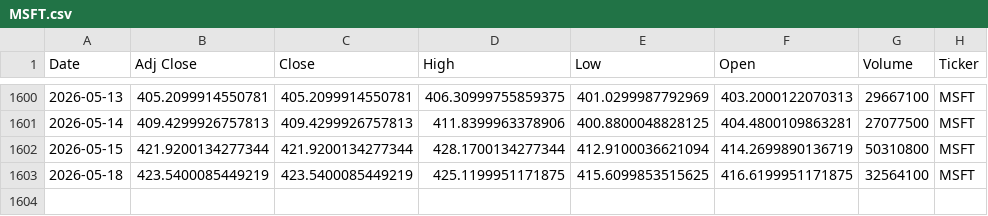
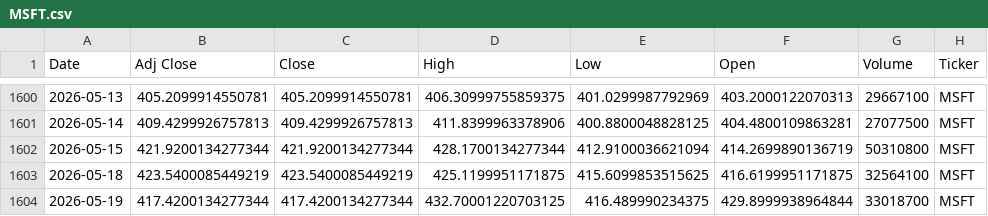
Before and after one commit to Youssef-3Joe/Stock-Market-Analysis, a CSV file: MSFT.csv, drawn as a sheet; only a part is shown, gaps mark what is left out; the diff names each change by its address in the sheet, - before the commit and + after, or states it on an @@ line.

```diff
--- a/MSFT.csv
+++ b/MSFT.csv
+row 1604: 2026-05-19 | 417.4200134277344 | 417.4200134277344 | 432.70001220703125 | 416.489990234375 | 429.8999938964844 | 33018700 | MSFT
```
Also changed, not shown: AAPL.csv, AMZN.csv, 5 other files.
